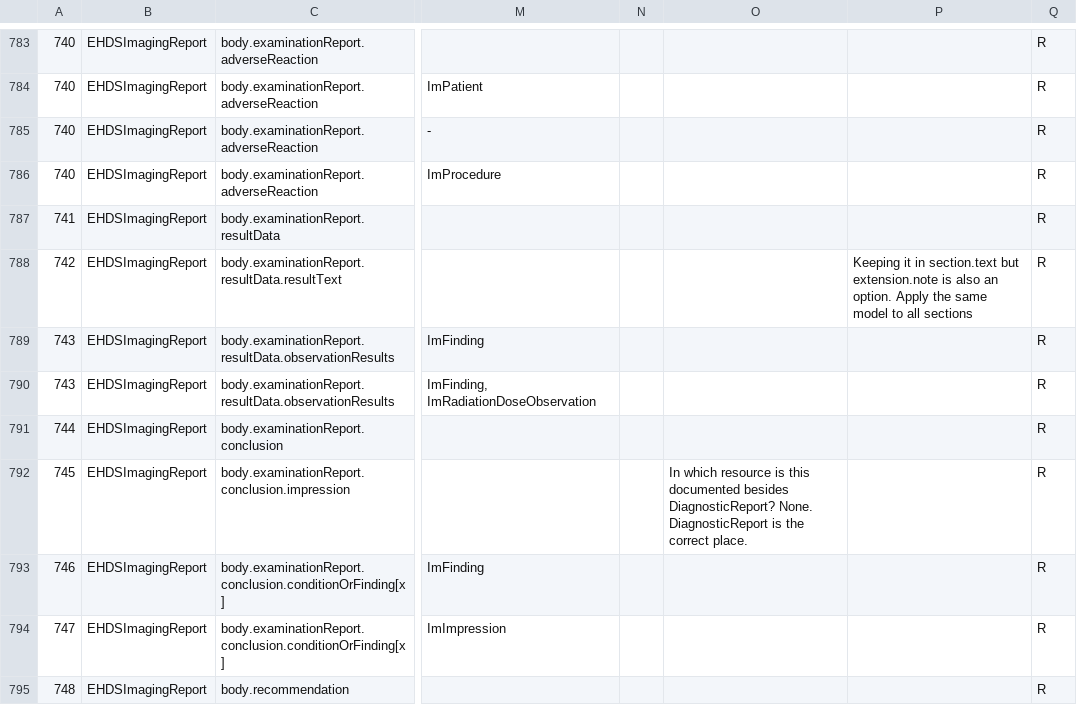
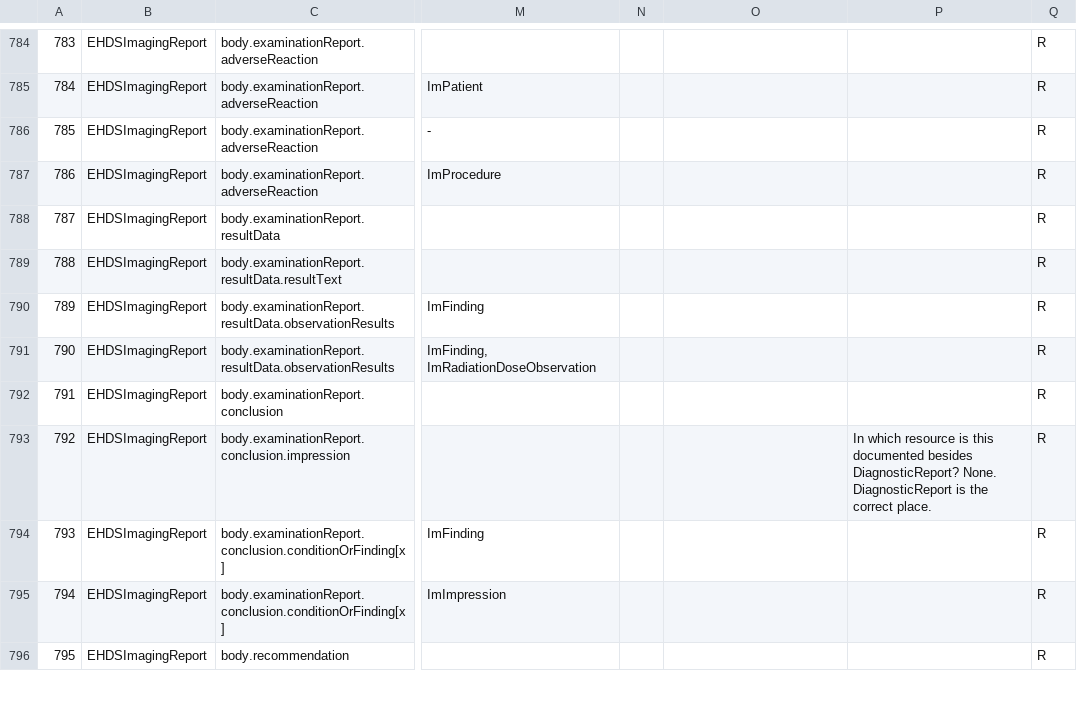
Before and after one commit to hl7-eu/imaging, a TSV file: scripts/xtehr-model-mapping.tsv, drawn as a sheet; only a part is shown, gaps mark what is left out; addresses are those after the commit; the diff covers the shown part only; the diff names each change by its address in the sheet, - before the commit and + after, or states it on an @@ line.

Commit message:
add mapping to EHDSImagingStudy + corrections here and there

```diff
--- a/scripts/xtehr-model-mapping.tsv
+++ b/scripts/xtehr-model-mapping.tsv
@@ column A renumbered from row 7 down @@
-P789: Keeping it in section.text but extension.note is also an option. Apply the same model to all sections
+P789: (empty)
-O793: In which resource is this documented besides DiagnosticReport? None. DiagnosticReport is the correct place.
+O793: (empty)
-P793: (empty)
+P793: In which resource is this documented besides DiagnosticReport? None. DiagnosticReport is the correct place.
```
Also changed, not shown: 1 added row and 184 edited cells elsewhere in this file.
